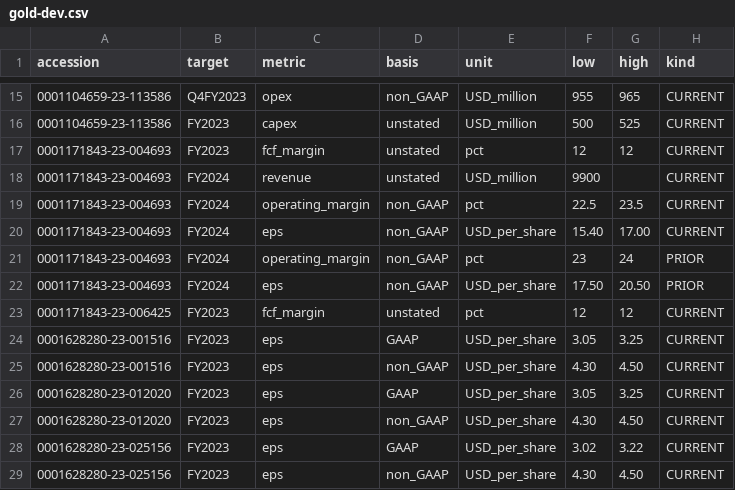
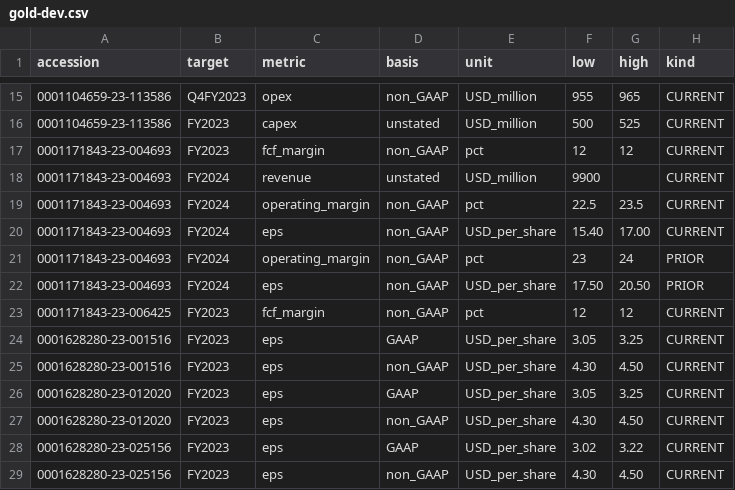
Before and after one commit to jaehojung1879-netizen/Investment, a CSV file: research/next_alpha_source_admission_v1/gold/gold-dev.csv, drawn as a sheet; only a part is shown, gaps mark what is left out.

```diff
--- a/research/next_alpha_source_admission_v1/gold/gold-dev.csv
+++ b/research/next_alpha_source_admission_v1/gold/gold-dev.csv
@@ -16,3 +16,3 @@ accession,target,metric,basis,unit,low,high,kind
 0001104659-23-113586,FY2023,capex,unstated,USD_million,500,525,CURRENT
-0001171843-23-004693,FY2023,fcf_margin,unstated,pct,12,12,CURRENT
+0001171843-23-004693,FY2023,fcf_margin,non_GAAP,pct,12,12,CURRENT
 0001171843-23-004693,FY2024,revenue,unstated,USD_million,9900,,CURRENT
@@ -22,3 +22,3 @@ accession,target,metric,basis,unit,low,high,kind
 0001171843-23-004693,FY2024,eps,non_GAAP,USD_per_share,17.50,20.50,PRIOR
-0001171843-23-006425,FY2023,fcf_margin,unstated,pct,12,12,CURRENT
+0001171843-23-006425,FY2023,fcf_margin,non_GAAP,pct,12,12,CURRENT
 0001628280-23-001516,FY2023,eps,GAAP,USD_per_share,3.05,3.25,CURRENT
```
Also changed, not shown: 3 other files.
